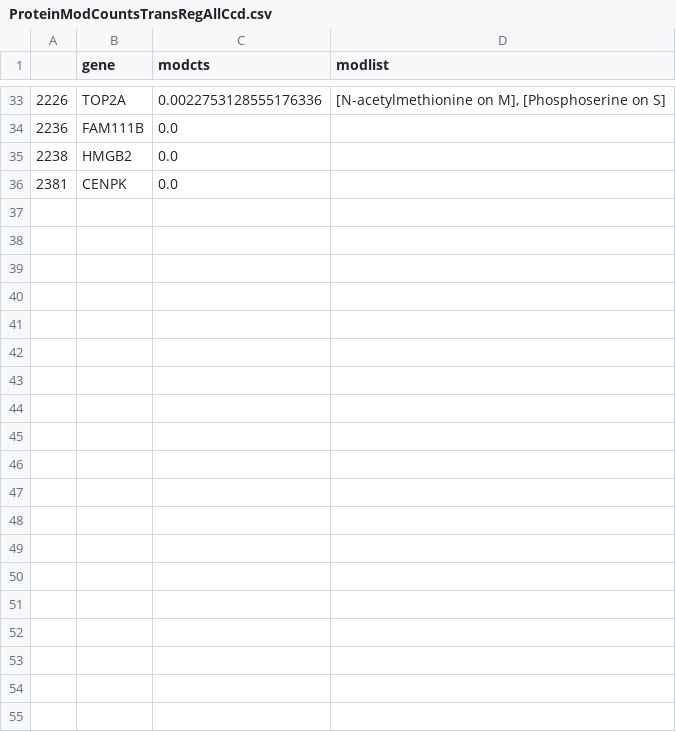
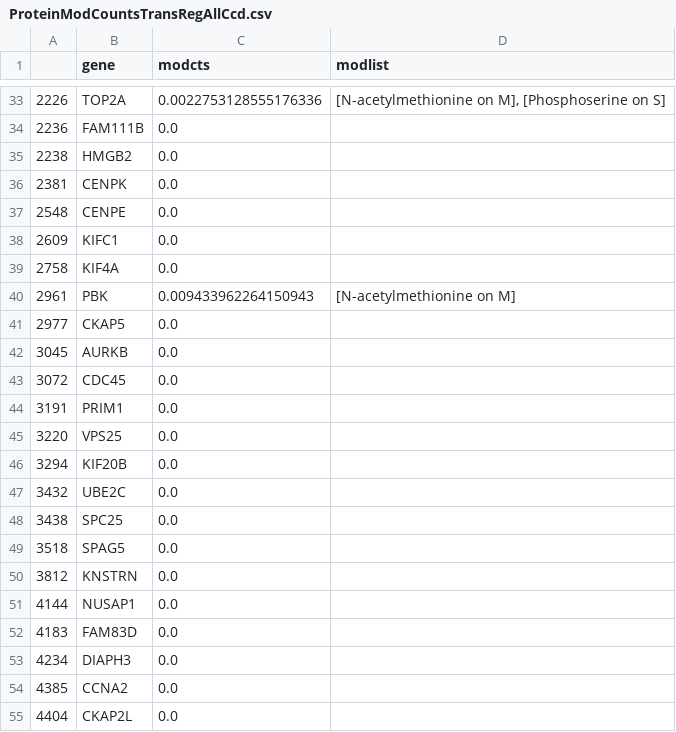
Before and after one commit to CellProfiling/SingleCellProteogenomics, a CSV file: output/ProteinModCountsTransRegAllCcd.csv, drawn as a sheet; only a part is shown, gaps mark what is left out; the diff covers the shown part only.

```diff
--- a/output/ProteinModCountsTransRegAllCcd.csv
+++ b/output/ProteinModCountsTransRegAllCcd.csv
@@ -36 +36,20 @@
 2381,CENPK,0.0,
+2548,CENPE,0.0,
+2609,KIFC1,0.0,
+2758,KIF4A,0.0,
+2961,PBK,0.009433962264150943,[N-acetylmethionine on M]
+2977,CKAP5,0.0,
+3045,AURKB,0.0,
+3072,CDC45,0.0,
+3191,PRIM1,0.0,
+3220,VPS25,0.0,
+3294,KIF20B,0.0,
+3432,UBE2C,0.0,
+3438,SPC25,0.0,
+3518,SPAG5,0.0,
+3812,KNSTRN,0.0,
+4144,NUSAP1,0.0,
+4183,FAM83D,0.0,
+4234,DIAPH3,0.0,
+4385,CCNA2,0.0,
+4404,CKAP2L,0.0,
```
Also changed, not shown: 24 added rows elsewhere in this file, output/ProteinModCountsNonTransRegDianaCcd.csv, output/ProteinModCountsTransRegDianaCcd.csv, 15 other files.
